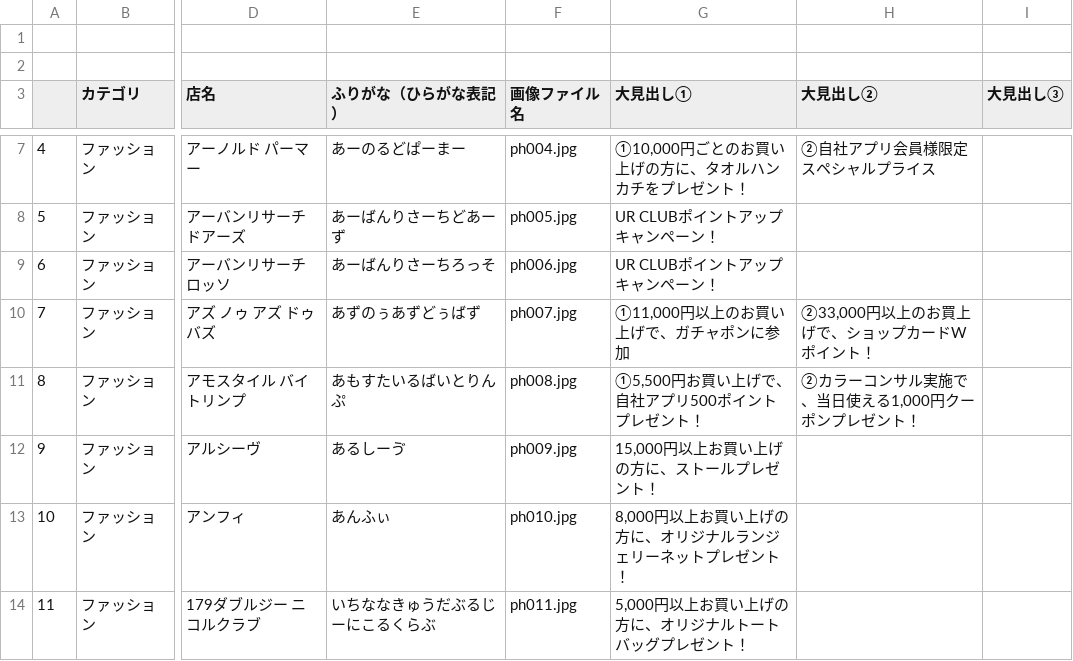
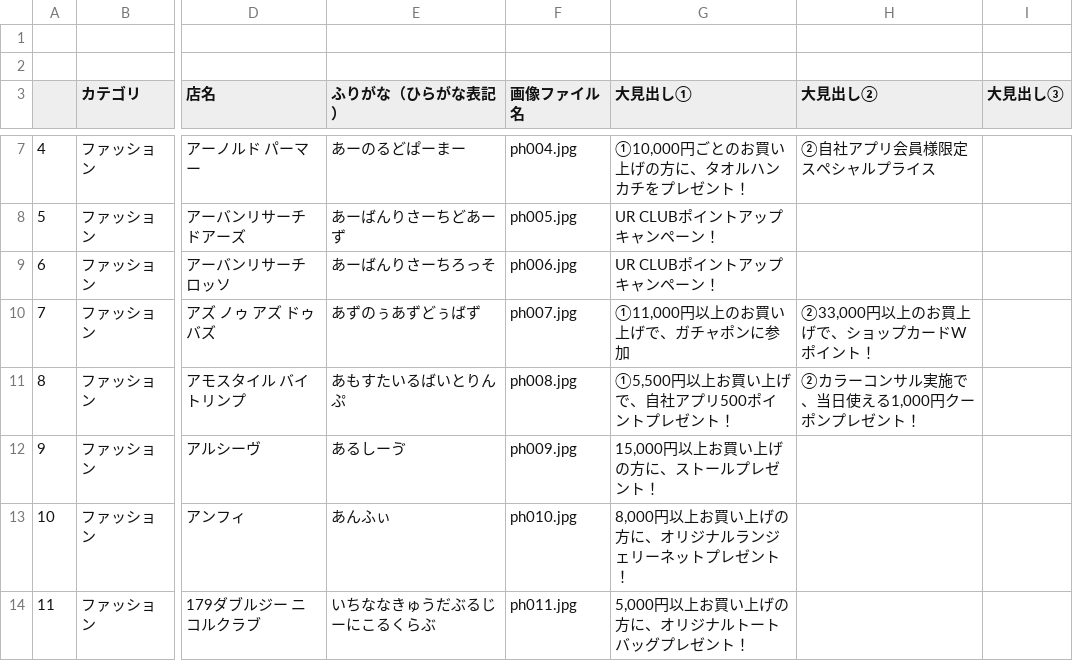
Before and after one commit to topicpath/bleue-joinus_50th, a CSV file: items-service/data.csv, drawn as a sheet; only a part is shown, gaps mark what is left out; the diff covers the shown part only; the diff names each change by its address in the sheet, - before the commit and + after, or states it on an @@ line.

Commit message:
csv更新

```diff
--- a/items-service/data.csv
+++ b/items-service/data.csv
-G11 (大見出し①): ①5,500円お買い上げで、自社アプリ500ポイントプレゼント！
+G11 (大見出し①): ①5,500円以上お買い上げで、自社アプリ500ポイントプレゼント！
```
Also changed, not shown: 15 edited cells elsewhere in this file.
